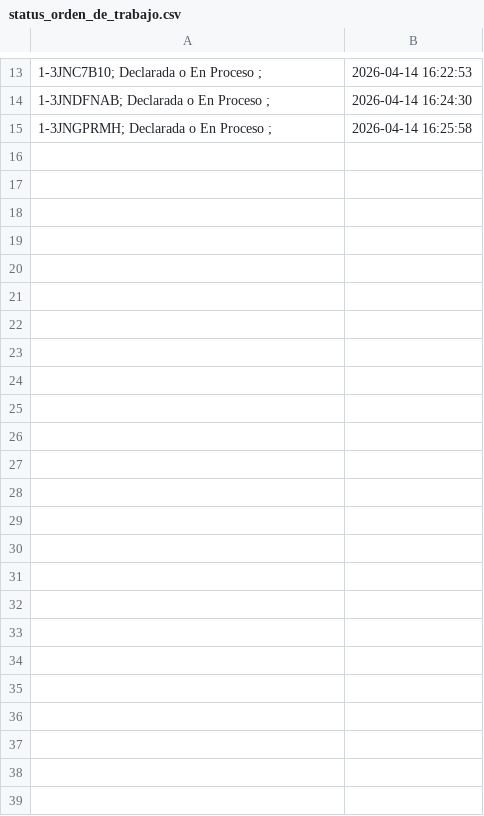
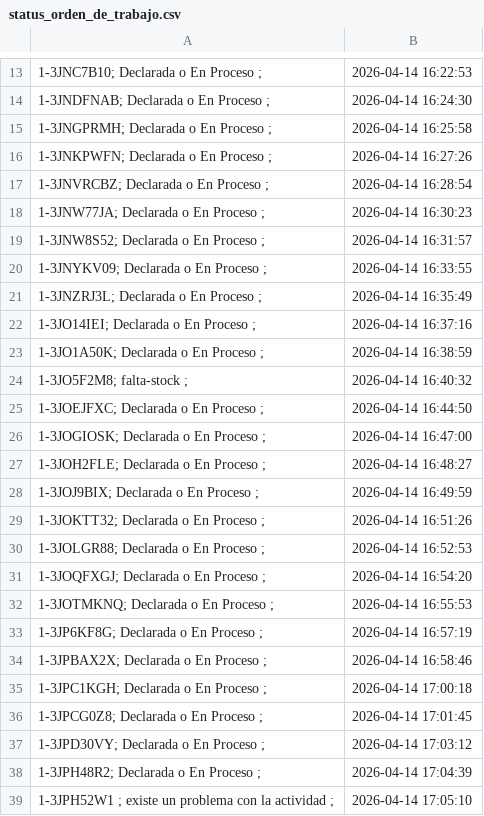
Before and after one commit to deivosarthur/rpa-digitacion-vtr, a CSV file: Digitacion/status_orden_de_trabajo.csv, drawn as a sheet; only a part is shown, gaps mark what is left out.

```diff
--- a/Digitacion/status_orden_de_trabajo.csv
+++ b/Digitacion/status_orden_de_trabajo.csv
@@ -15 +15,25 @@
 1-3JNGPRMH; Declarada o En Proceso ;,2026-04-14 16:25:58
+1-3JNKPWFN; Declarada o En Proceso ;,2026-04-14 16:27:26
+1-3JNVRCBZ; Declarada o En Proceso ;,2026-04-14 16:28:54
+1-3JNW77JA; Declarada o En Proceso ;,2026-04-14 16:30:23
+1-3JNW8S52; Declarada o En Proceso ;,2026-04-14 16:31:57
+1-3JNYKV09; Declarada o En Proceso ;,2026-04-14 16:33:55
+1-3JNZRJ3L; Declarada o En Proceso ;,2026-04-14 16:35:49
+1-3JO14IEI; Declarada o En Proceso ;,2026-04-14 16:37:16
+1-3JO1A50K; Declarada o En Proceso ;,2026-04-14 16:38:59
+1-3JO5F2M8; falta-stock ;,2026-04-14 16:40:32
+1-3JOEJFXC; Declarada o En Proceso ;,2026-04-14 16:44:50
+1-3JOGIOSK; Declarada o En Proceso ;,2026-04-14 16:47:00
+1-3JOH2FLE; Declarada o En Proceso ;,2026-04-14 16:48:27
+1-3JOJ9BIX; Declarada o En Proceso ;,2026-04-14 16:49:59
+1-3JOKTT32; Declarada o En Proceso ;,2026-04-14 16:51:26
+1-3JOLGR88; Declarada o En Proceso ;,2026-04-14 16:52:53
+1-3JOQFXGJ; Declarada o En Proceso ;,2026-04-14 16:54:20
+1-3JOTMKNQ; Declarada o En Proceso ;,2026-04-14 16:55:53
+1-3JP6KF8G; Declarada o En Proceso ;,2026-04-14 16:57:19
+1-3JPBAX2X; Declarada o En Proceso ;,2026-04-14 16:58:46
+1-3JPC1KGH; Declarada o En Proceso ;,2026-04-14 17:00:18
+1-3JPCG0Z8; Declarada o En Proceso ;,2026-04-14 17:01:45
+1-3JPD30VY; Declarada o En Proceso ;,2026-04-14 17:03:12
+1-3JPH48R2; Declarada o En Proceso ;,2026-04-14 17:04:39
+1-3JPH52W1 ; existe un problema con la actividad ;,2026-04-14 17:05:10
```
Also changed, not shown: 3 other files.
